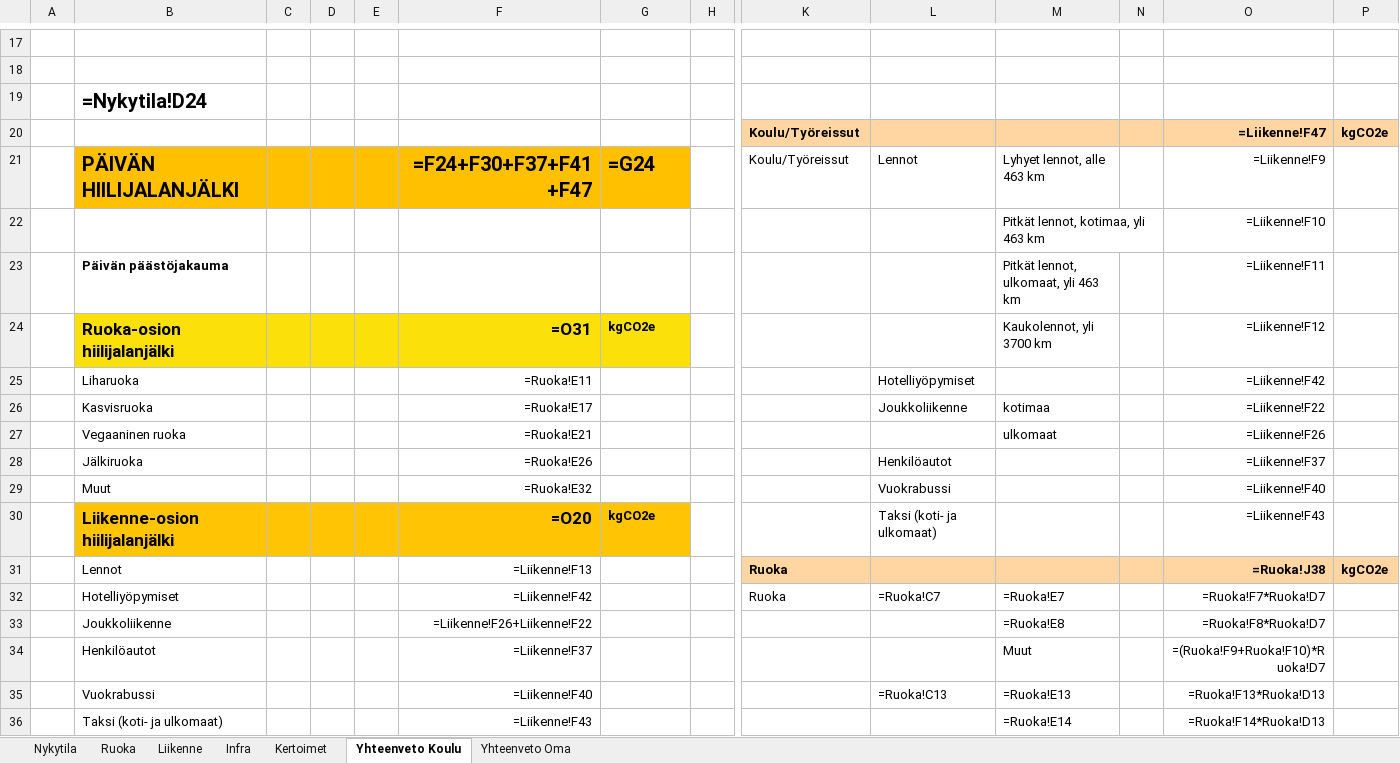
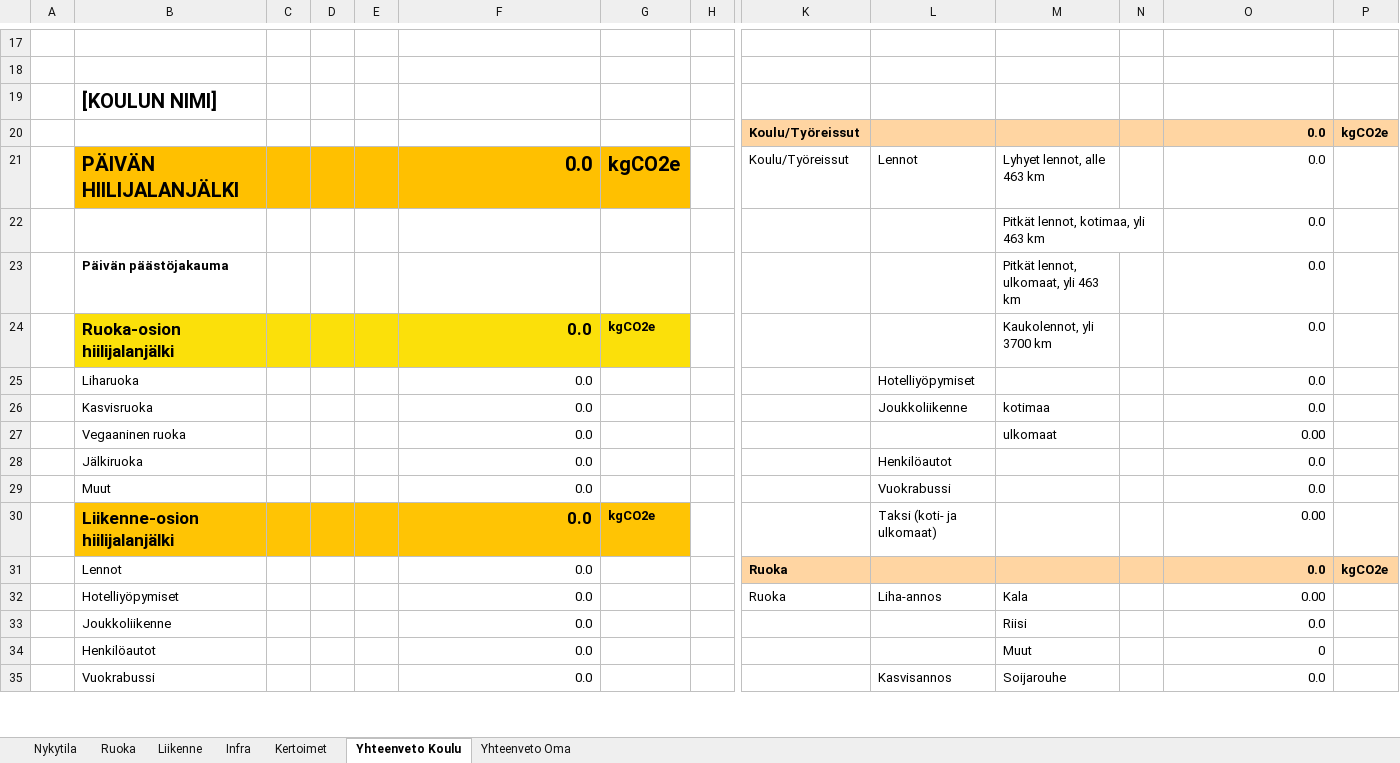
Before and after one commit to Ebassani/Design-factory-project, an Excel workbook: Design factory project - Calculator/Carbon footprint calculator.xlsx, sheet Yhteenveto Koulu, drawn as a sheet; only a part is shown, gaps mark what is left out; values as stored, in another font and other column widths than the file's, no borders; formulas without a stored value are shown as written; removed rows and columns are numbered as before the commit, all else as after; rows hold the shown columns only; the diff covers the shown part only; the diff names each change by its address in the sheet, - before the commit and + after, or states it on an @@ line.

```diff
--- a/Design factory project - Calculator/Carbon footprint calculator.xlsx (sheet Yhteenveto Koulu)
+++ b/Design factory project - Calculator/Carbon footprint calculator.xlsx (sheet Yhteenveto Koulu)
-B19: =Nykytila!D24
+B19: [KOULUN NIMI]
-O20: =Liikenne!F47
+O20: 0.0
-F21: =F24+F30+F37+F41+F47
+F21: 0.0
-G21: =G24
+G21: kgCO2e
-O21: =Liikenne!F9
+O21: 0.0
-O22: =Liikenne!F10
+O22: 0.0
-O23: =Liikenne!F11
+O23: 0.0
-F24: =O31
+F24: 0.0
-O24: =Liikenne!F12
+O24: 0.0
-F25: =Ruoka!E11
+F25: 0.0
-O25: =Liikenne!F42
+O25: 0.0
-F26: =Ruoka!E17
+F26: 0.0
-O26: =Liikenne!F22
+O26: 0.0
-F27: =Ruoka!E21
+F27: 0.0
-O27: =Liikenne!F26
+O27: 0.00
-F28: =Ruoka!E26
+F28: 0.0
-O28: =Liikenne!F37
+O28: 0.0
-F29: =Ruoka!E32
+F29: 0.0
-O29: =Liikenne!F40
+O29: 0.0
-F30: =O20
+F30: 0.0
-O30: =Liikenne!F43
+O30: 0.00
-F31: =Liikenne!F13
+F31: 0.0
-O31: =Ruoka!J38
+O31: 0.0
-row 32:  | Hotelliyöpymiset |  |  |  | =Liikenne!F42 |  |  | Ruoka | =Ruoka!C7 | =Ruoka!E7 |  | =Ruoka!F7*Ruoka!D7
-row 33:  | Joukkoliikenne |  |  |  | =Liikenne!F26+Liikenne!F22 |  |  |  |  | =Ruoka!E8 |  | =Ruoka!F8*Ruoka!D7
+row 32:  | Hotelliyöpymiset |  |  |  | 0.0 |  |  | Ruoka | Liha-annos | Kala |  | 0.00
+row 33:  | Joukkoliikenne |  |  |  | 0.0 |  |  |  |  | Riisi |  | 0.0
-F34: =Liikenne!F37
+F34: 0.0
-O34: =(Ruoka!F9+Ruoka!F10)*Ruoka!D7
+O34: 0
-row 35:  | Vuokrabussi |  |  |  | =Liikenne!F40 |  |  |  | =Ruoka!C13 | =Ruoka!E13 |  | =Ruoka!F13*Ruoka!D13
-row 36:  | Taksi (koti- ja ulkomaat) |  |  |  | =Liikenne!F43 |  |  |  |  | =Ruoka!E14 |  | =Ruoka!F14*Ruoka!D13
+row 35:  | Vuokrabussi |  |  |  | 0.0 |  |  |  | Kasvisannos | Soijarouhe |  | 0.0
```
Also changed, not shown: 16 added rows, 15 removed rows and 60 edited cells elsewhere in this sheet, sheet Ruoka, sheet Liikenne, sheet Infra, sheet Yhteenveto Oma, sheet Kertoimet, sheet Nykytila, 2 other files.
